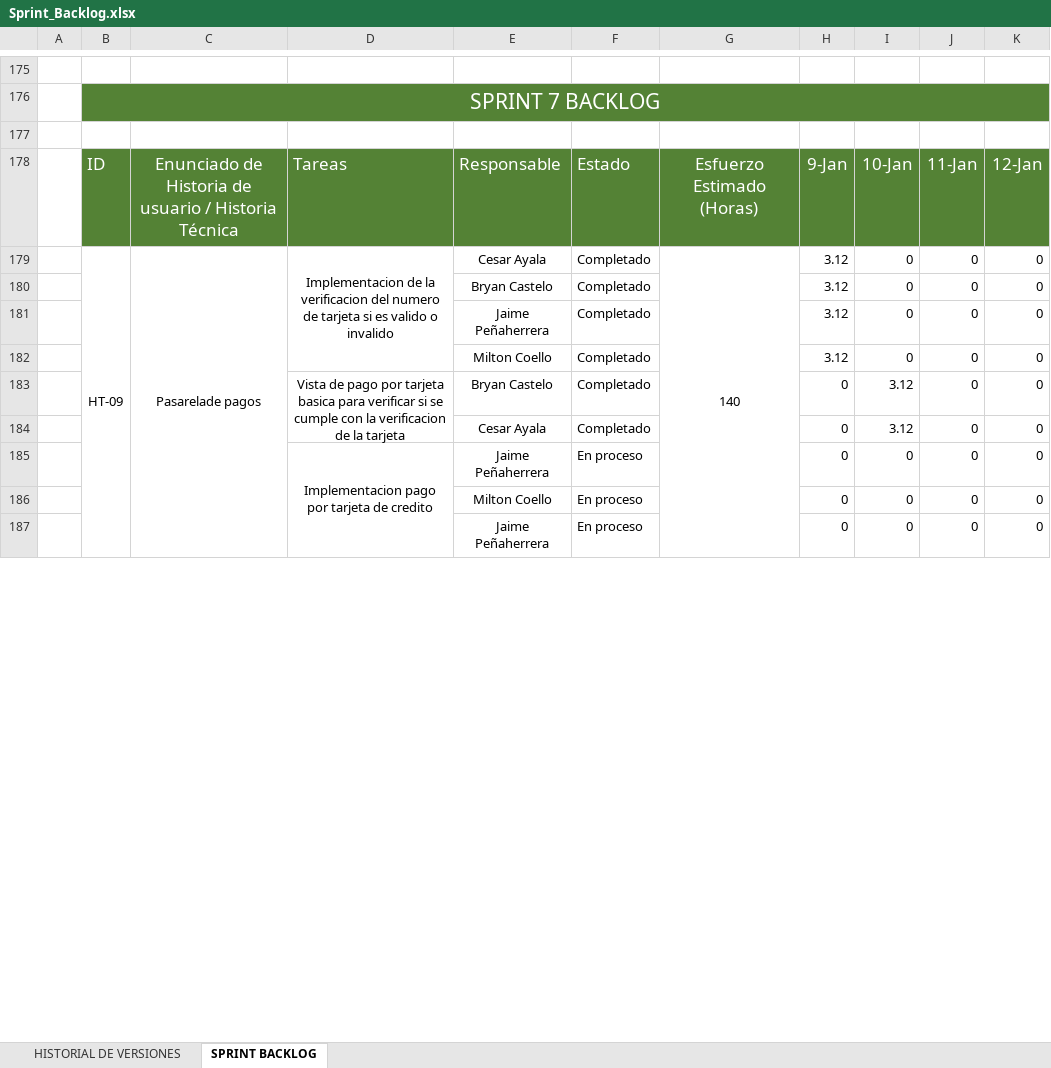
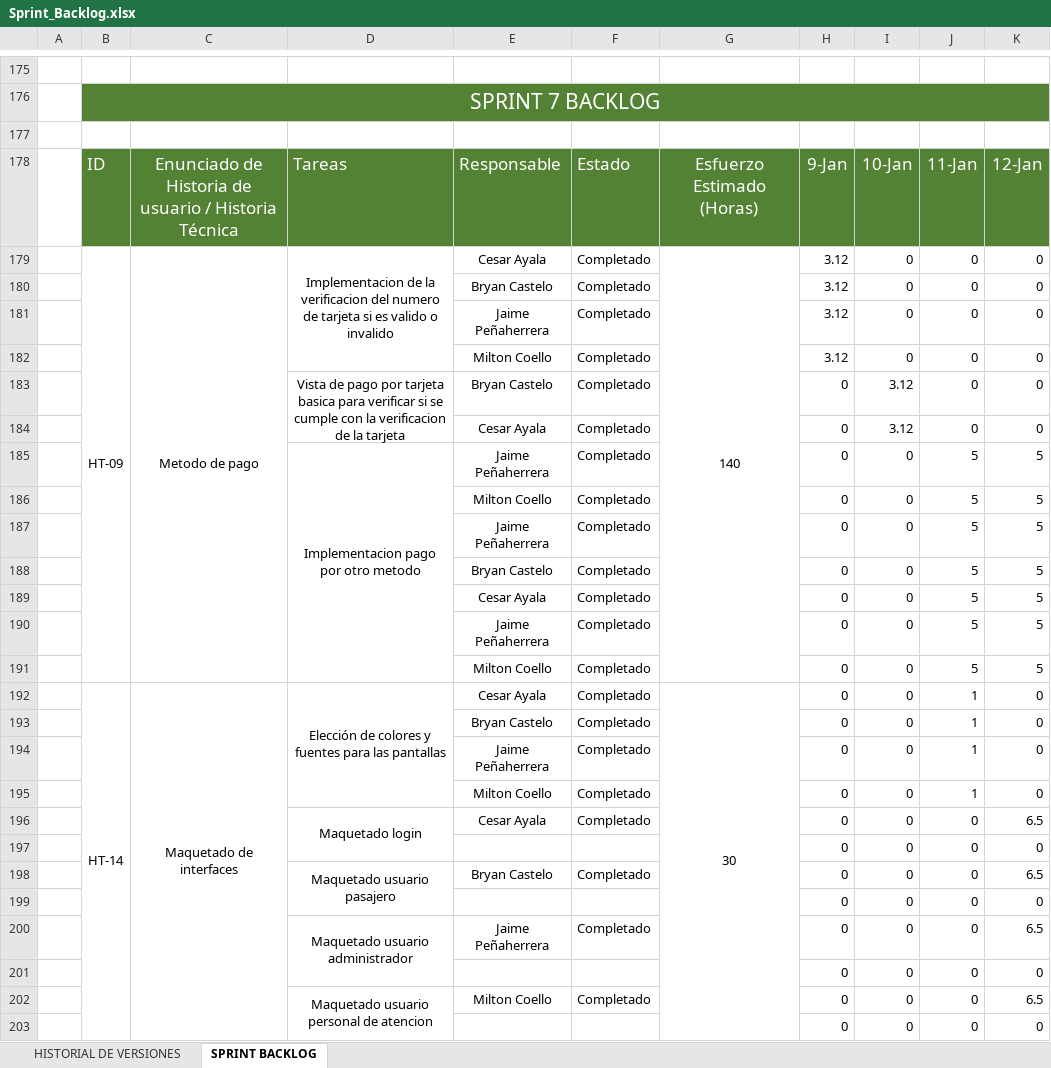
Before and after one commit to bryanc2023/SistemaBoletosBus, an Excel workbook: Documentacion/Sprint_Backlog.xlsx, sheet SPRINT BACKLOG, drawn as a sheet; only a part is shown, gaps mark what is left out; values as stored, in another font and other column widths than the file's, no borders; removed rows and columns are numbered as before the commit, all else as after; the diff covers the shown part only; the diff names each change by its address in the sheet, - before the commit and + after, or states it on an @@ line.

Commit message:
Correcion documentacion y mockaups
Correcion

```diff
--- a/Documentacion/Sprint_Backlog.xlsx (sheet SPRINT BACKLOG)
+++ b/Documentacion/Sprint_Backlog.xlsx (sheet SPRINT BACKLOG)
-B179:B191 merged
+B179:B191 merged
-C179: Pasarelade pagos
+C179: Metodo de pago
-C179:C191 merged
+C179:C191 merged
-G179:G191 merged
+G179:G191 merged
+row 185:  |  |  | Implementacion pago por otro metodo | Jaime Peñaherrera | Completado |  | 0 | 0 | 5 | 5
+row 186:  |  |  |  | Milton Coello | Completado |  | 0 | 0 | 5 | 5
+row 187:  |  |  |  | Jaime Peñaherrera | Completado |  | 0 | 0 | 5 | 5
+row 188:  |  |  |  | Bryan Castelo | Completado |  | 0 | 0 | 5 | 5
+row 189:  |  |  |  | Cesar Ayala | Completado |  | 0 | 0 | 5 | 5
+row 190:  |  |  |  | Jaime Peñaherrera | Completado |  | 0 | 0 | 5 | 5
+row 191:  |  |  |  | Milton Coello | Completado |  | 0 | 0 | 5 | 5
+row 192:  | HT-14 | Maquetado de interfaces | Elección de colores y fuentes para las pantallas | Cesar Ayala | Completado | 30 | 0 | 0 | 1 | 0
+row 193:  |  |  |  | Bryan Castelo | Completado |  | 0 | 0 | 1 | 0
+row 194:  |  |  |  | Jaime Peñaherrera | Completado |  | 0 | 0 | 1 | 0
+row 195:  |  |  |  | Milton Coello | Completado |  | 0 | 0 | 1 | 0
+row 196:  |  |  | Maquetado login | Cesar Ayala | Completado |  | 0 | 0 | 0 | 6.5
+row 197:  |  |  |  |  |  |  | 0 | 0 | 0 | 0
+row 198:  |  |  | Maquetado usuario pasajero | Bryan Castelo | Completado |  | 0 | 0 | 0 | 6.5
+row 199:  |  |  |  |  |  |  | 0 | 0 | 0 | 0
-D200: Implementacion pago por tarjeta de credito
+D200: Maquetado usuario administrador
-D185:D191 merged
+D200:D201 merged
-F200: En proceso
+F200: Completado
-K200: 0
+K200: 6.5
-E201: Milton Coello
+E201: (empty)
-F201: En proceso
+F201: (empty)
+row 202:  |  |  | Maquetado usuario personal de atencion | Milton Coello | Completado |  | 0 | 0 | 0 | 6.5
-E203: Jaime Peñaherrera
+E203: (empty)
-F203: En proceso
+F203: (empty)
```
Also changed, not shown: 16 added rows, 1 removed row and 1 moved row elsewhere in this sheet, sheet HISTORIAL DE VERSIONES, Documentacion/Product_Backlog.xlsx, 2 other files.
